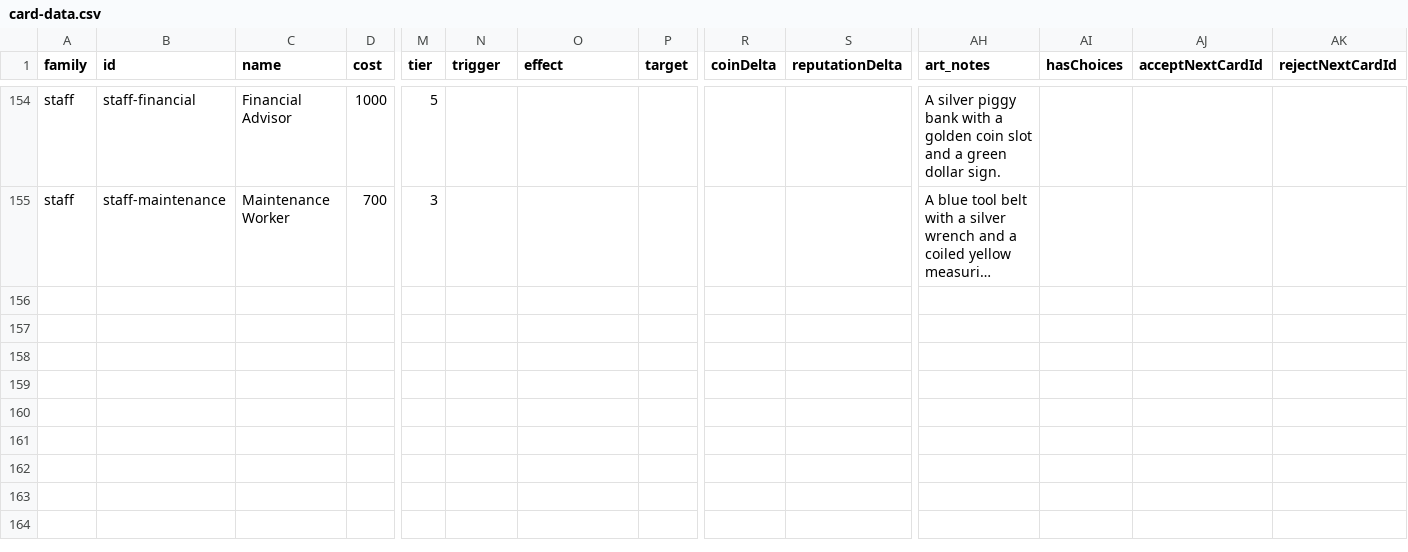
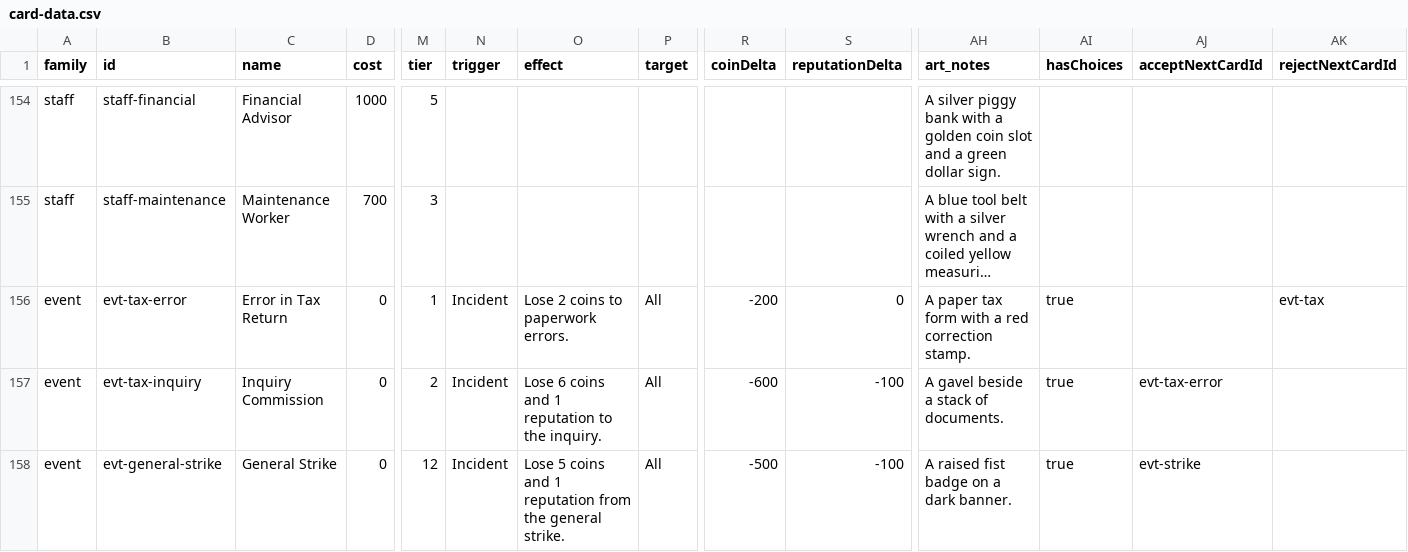
Before and after one commit to TheWizardsCode/Tableau-Card-Engine, a CSV file: example-games/main-street/card-data.csv, drawn as a sheet; only a part is shown, gaps mark what is left out; long unchanged cells end in …; rows hold the shown columns only; the diff covers the shown part only; the diff names each change by its address in the sheet, - before the commit and + after, or states it on an @@ line.

Commit message:
content(main-street): Event chain cards + retrofits (CG-0MTT7FC7A000AA58) [needs producer review]
Adds 6 chain cards (Error in Tax Return, Inquiry Commission, General Strike,
Popular Menu Item, Farm-to-Table Feature, Depression) and retrofits Tax
Audit/Strike/Economic Recession with hasChoices/acceptNext/rejectNext per the
parent design tables. Includes 11 content-validation tests + regenerated card
SVGs/checksum. NOT merged to dev pending producer arbitration of fallout
(see work item comment).

```diff
--- a/example-games/main-street/card-data.csv
+++ b/example-games/main-street/card-data.csv
+row 156: event | evt-tax-error | Error in Tax Return | 0 | 1 | Incident | Lose 2 coins to paperwork errors. | All | -200 | 0 | A paper tax form with a red correction stamp. | true |  | evt-tax
+row 157: event | evt-tax-inquiry | Inquiry Commission | 0 | 2 | Incident | Lose 6 coins and 1 reputation to the inquiry. | All | -600 | -100 | A gavel beside a stack of documents. | true | evt-tax-error
+row 158: event | evt-general-strike | General Strike | 0 | 12 | Incident | Lose 5 coins and 1 reputation from the general strike. | All | -500 | -100 | A raised fist badge on a dark banner. | true | evt-strike
```
Also changed, not shown: 3 added rows and 6 edited cells elsewhere in this file, 8 other files.
